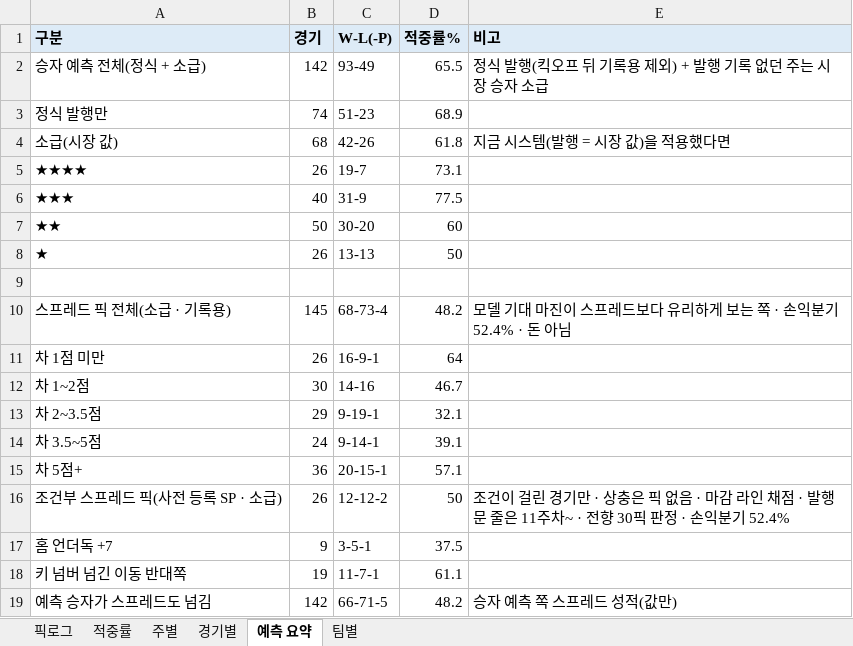
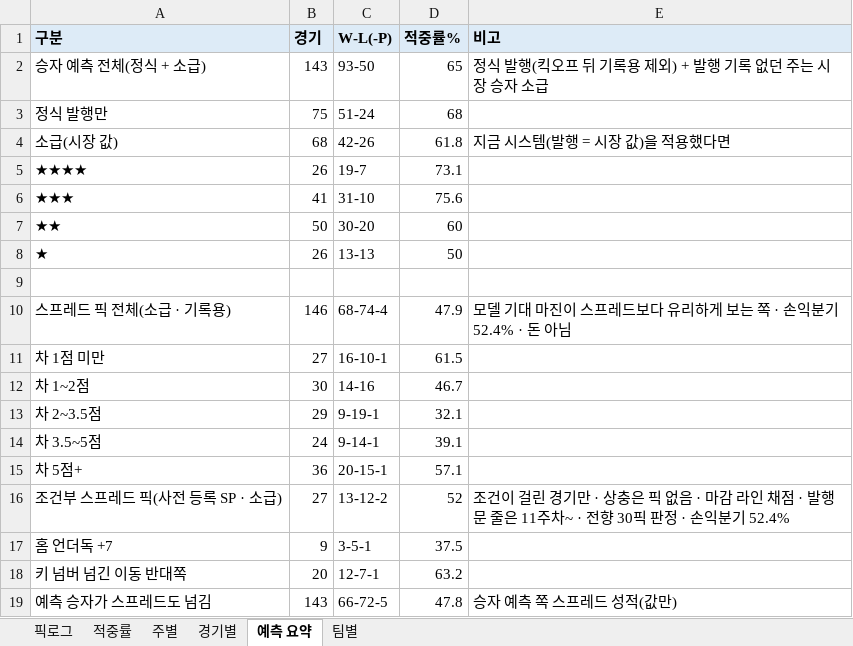
Before and after one commit to hyongdopaulyoon-sketch/hyongdopaulyoon-sketch-nfl-weekly, an Excel workbook: data/NFL_픽_추적기.xlsx, sheet 예측 요약, drawn as a sheet; values as stored, in another font and other column widths than the file's, no borders; the diff names each change by its address in the sheet, - before the commit and + after, or states it on an @@ line.

```diff
--- a/data/NFL_픽_추적기.xlsx (sheet 예측 요약)
+++ b/data/NFL_픽_추적기.xlsx (sheet 예측 요약)
-B2 (경기): 142
+B2 (경기): 143
-C2 (W-L(-P)): 93-49
+C2 (W-L(-P)): 93-50
-D2 (적중률%): 65.5
+D2 (적중률%): 65
-B3 (경기): 74
+B3 (경기): 75
-C3 (W-L(-P)): 51-23
+C3 (W-L(-P)): 51-24
-D3 (적중률%): 68.9
+D3 (적중률%): 68
-B6 (경기): 40
+B6 (경기): 41
-C6 (W-L(-P)): 31-9
+C6 (W-L(-P)): 31-10
-D6 (적중률%): 77.5
+D6 (적중률%): 75.6
-B10 (경기): 145
+B10 (경기): 146
-C10 (W-L(-P)): 68-73-4
+C10 (W-L(-P)): 68-74-4
-D10 (적중률%): 48.2
+D10 (적중률%): 47.9
-B11 (경기): 26
+B11 (경기): 27
-C11 (W-L(-P)): 16-9-1
+C11 (W-L(-P)): 16-10-1
-D11 (적중률%): 64
+D11 (적중률%): 61.5
-B16 (경기): 26
+B16 (경기): 27
-C16 (W-L(-P)): 12-12-2
+C16 (W-L(-P)): 13-12-2
-D16 (적중률%): 50
+D16 (적중률%): 52
-B18 (경기): 19
+B18 (경기): 20
-C18 (W-L(-P)): 11-7-1
+C18 (W-L(-P)): 12-7-1
-D18 (적중률%): 61.1
+D18 (적중률%): 63.2
-B19 (경기): 142
+B19 (경기): 143
-C19 (W-L(-P)): 66-71-5
+C19 (W-L(-P)): 66-72-5
-D19 (적중률%): 48.2
+D19 (적중률%): 47.8
```
Also changed, not shown: sheet 픽로그, sheet 팀별, sheet 경기별, sheet 적중률, 8 other files.
